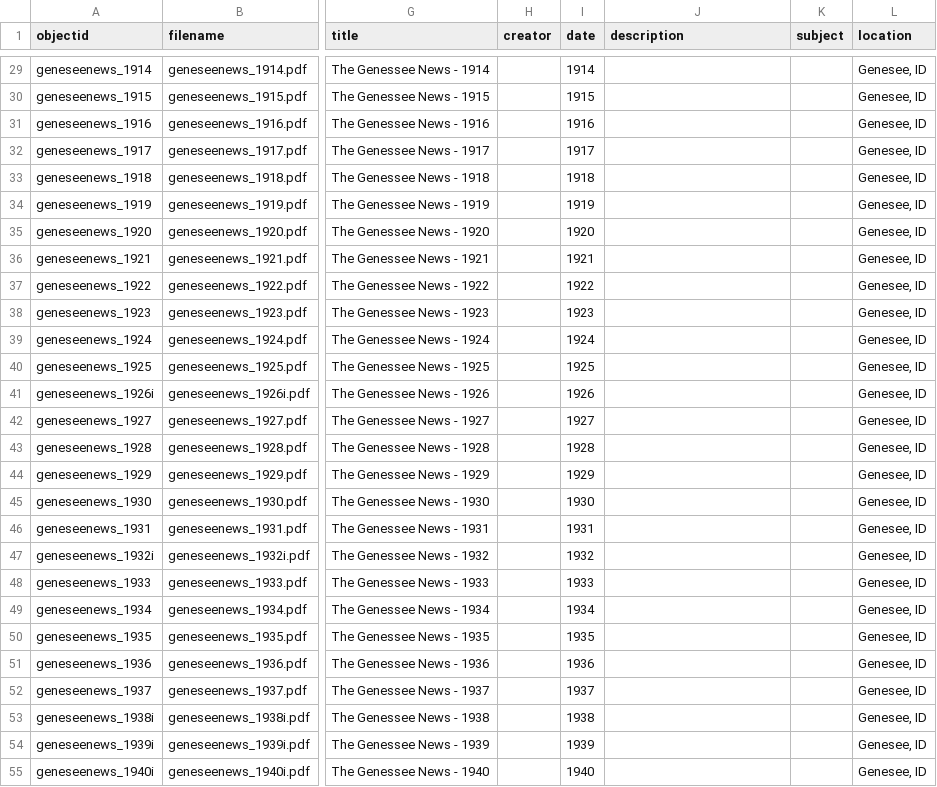
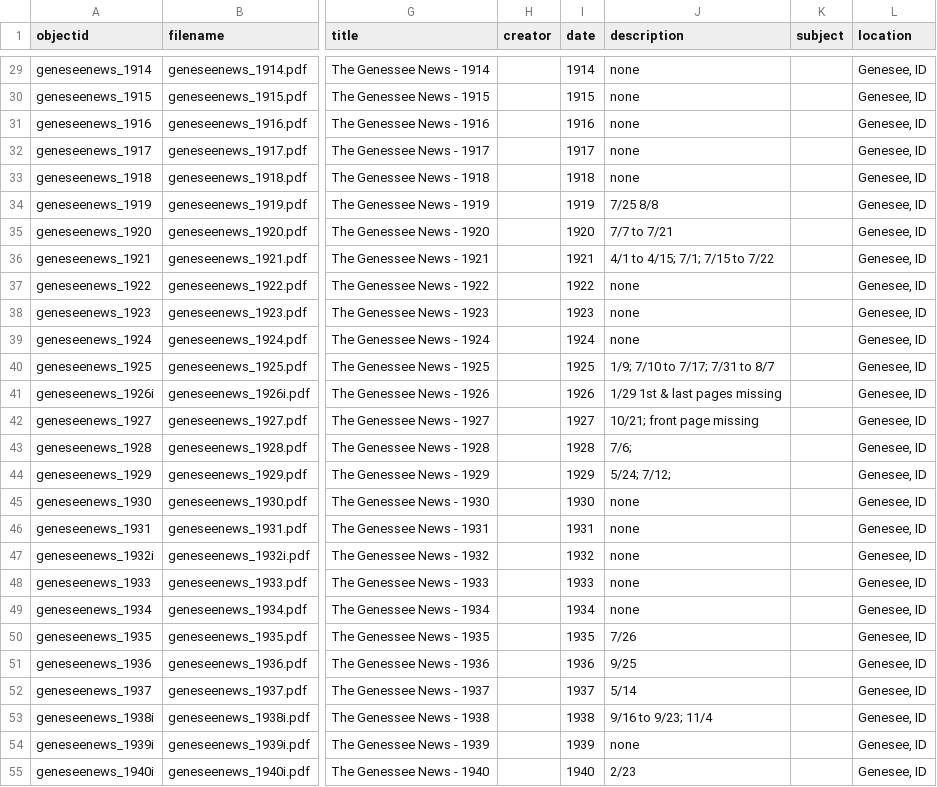
Before and after one commit to uidaholib/digital-collections-template-cb-csv, a CSV file: _data/genesee-newspapers-by-year.csv, drawn as a sheet; only a part is shown, gaps mark what is left out; the diff covers the shown part only; the diff names each change by its address in the sheet, - before the commit and + after, or states it on an @@ line.

Commit message:
missing issues

```diff
--- a/_data/genesee-newspapers-by-year.csv
+++ b/_data/genesee-newspapers-by-year.csv
-J29:J33 (description): (empty)
+J29:J33 (description): none
-J34 (description): (empty)
+J34 (description): 7/25 8/8
-J35 (description): (empty)
+J35 (description): 7/7 to 7/21
-J36 (description): (empty)
+J36 (description): 4/1 to 4/15; 7/1; 7/15 to 7/22
-J37:J39 (description): (empty)
+J37:J39 (description): none
-J40 (description): (empty)
+J40 (description): 1/9; 7/10 to 7/17; 7/31 to 8/7
-J41 (description): (empty)
+J41 (description): 1/29 1st & last pages missing
-J42 (description): (empty)
+J42 (description): 10/21; front page missing
-J43 (description): (empty)
+J43 (description): 7/6;
-J44 (description): (empty)
+J44 (description): 5/24; 7/12;
-J45:J49 (description): (empty)
+J45:J49 (description): none
-J50 (description): (empty)
+J50 (description): 7/26
-J51 (description): (empty)
+J51 (description): 9/25
-J52 (description): (empty)
+J52 (description): 5/14
-J53 (description): (empty)
+J53 (description): 9/16 to 9/23; 11/4
-J54 (description): (empty)
+J54 (description): none
-J55 (description): (empty)
+J55 (description): 2/23
```
Also changed, not shown: 55 edited cells elsewhere in this file.
